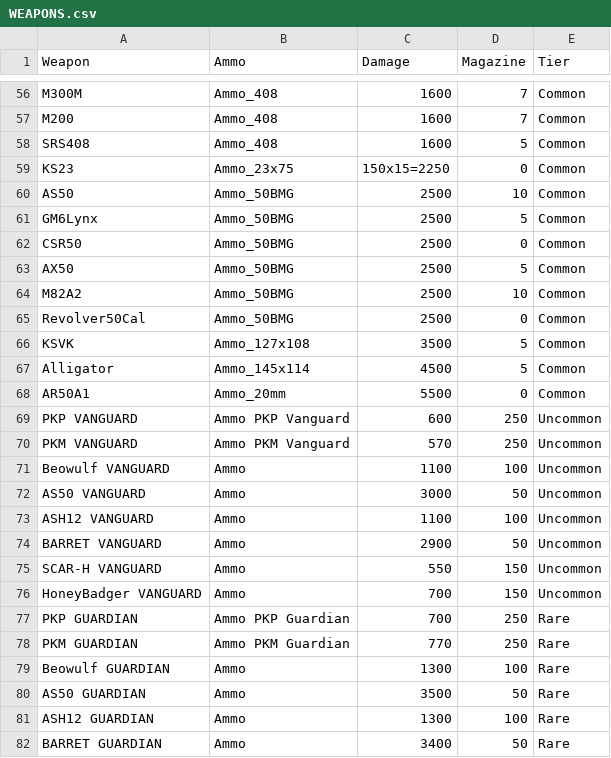
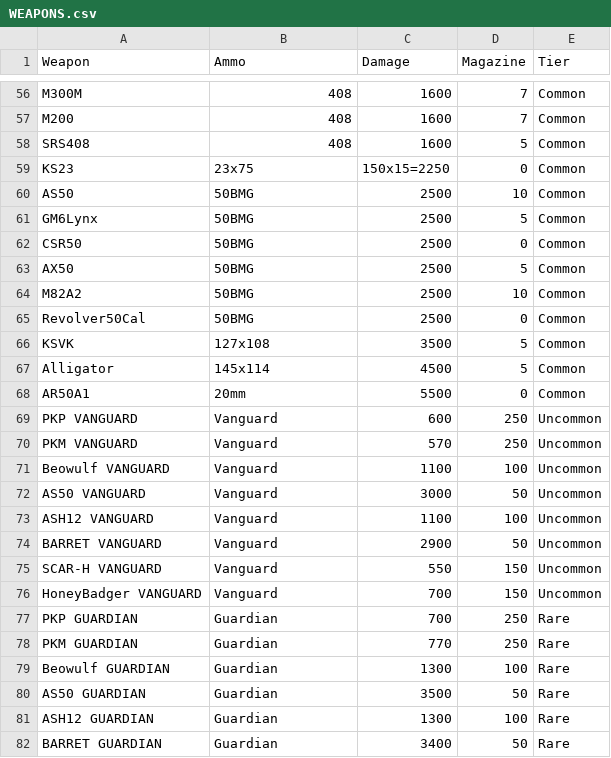
Before and after one commit to killakisa/terra-dayz-wiki, a CSV file: WEAPONS.csv, drawn as a sheet; only a part is shown, gaps mark what is left out; the diff covers the shown part only; the diff names each change by its address in the sheet, - before the commit and + after, or states it on an @@ line.

```diff
--- a/WEAPONS.csv
+++ b/WEAPONS.csv
-B56:B58 (Ammo): Ammo_408
+B56:B58 (Ammo): 408
-B59 (Ammo): Ammo_23x75
+B59 (Ammo): 23x75
-B60:B65 (Ammo): Ammo_50BMG
+B60:B65 (Ammo): 50BMG
-B66 (Ammo): Ammo_127x108
+B66 (Ammo): 127x108
-B67 (Ammo): Ammo_145x114
+B67 (Ammo): 145x114
-B68 (Ammo): Ammo_20mm
+B68 (Ammo): 20mm
-B69 (Ammo): Ammo PKP Vanguard
+B69 (Ammo): Vanguard
-B70 (Ammo): Ammo PKM Vanguard
+B70 (Ammo): Vanguard
-B71:B76 (Ammo): Ammo
+B71:B76 (Ammo): Vanguard
-B77 (Ammo): Ammo PKP Guardian
+B77 (Ammo): Guardian
-B78 (Ammo): Ammo PKM Guardian
+B78 (Ammo): Guardian
-B79:B82 (Ammo): Ammo
+B79:B82 (Ammo): Guardian
```
Also changed, not shown: 85 edited cells elsewhere in this file.
